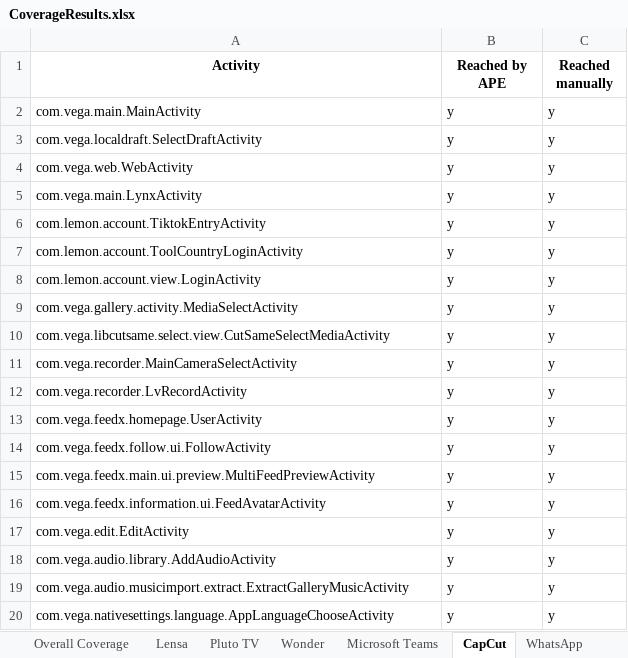
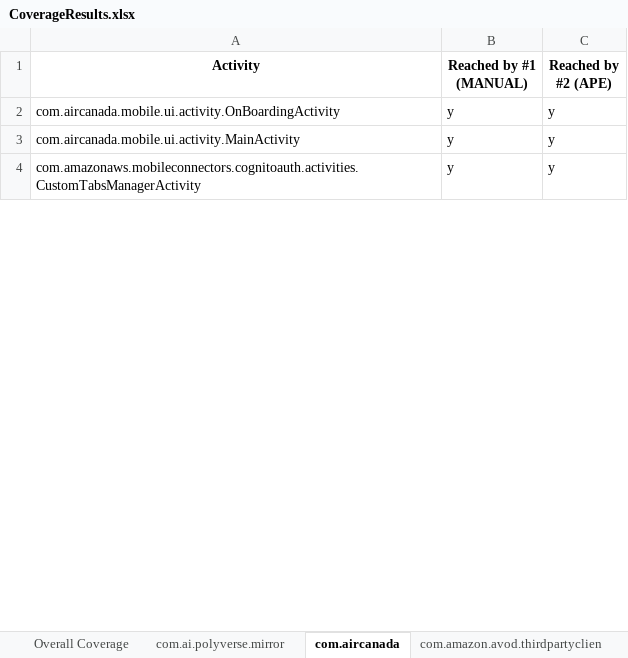
Before and after one commit to anon-self/anon-self.github.io, an Excel workbook: assets/data/CoverageResults.xlsx, sheet com.aircanada, drawn as a sheet; only a part is shown; values as stored, in another font and other column widths than the file's, no borders; removed rows and columns are numbered as before the commit, all else as after; the diff covers the shown part only; the diff names each change by its address in the sheet, - before the commit and + after, or states it on an @@ line.

```diff
--- a/assets/data/CoverageResults.xlsx (sheet com.aircanada)
+++ b/assets/data/CoverageResults.xlsx (sheet com.aircanada)
-sheet tab: CapCut
+sheet tab: com.aircanada
-B1: Reached by APE
+B1: Reached by #1 (MANUAL)
-C1: Reached manually
+C1: Reached by #2 (APE)
-row 2: com.vega.main.MainActivity | y | y
-row 3: com.vega.localdraft.SelectDraftActivity | y | y
-row 4: com.vega.web.WebActivity | y | y
-row 5: com.vega.main.LynxActivity | y | y
-row 6: com.lemon.account.TiktokEntryActivity | y | y
-row 7: com.lemon.account.ToolCountryLoginActivity | y | y
-row 8: com.lemon.account.view.LoginActivity | y | y
-row 9: com.vega.gallery.activity.MediaSelectActivity | y | y
-row 10: com.vega.libcutsame.select.view.CutSameSelectMediaActivity | y | y
-row 11: com.vega.recorder.MainCameraSelectActivity | y | y
-row 12: com.vega.recorder.LvRecordActivity | y | y
-row 13: com.vega.feedx.homepage.UserActivity | y | y
-row 14: com.vega.feedx.follow.ui.FollowActivity | y | y
-row 15: com.vega.feedx.main.ui.preview.MultiFeedPreviewActivity | y | y
-A2 (Activity): com.vega.feedx.information.ui.FeedAvatarActivity
+A2 (Activity): com.aircanada.mobile.ui.activity.OnBoardingActivity
-row 17: com.vega.edit.EditActivity | y | y
-A3 (Activity): com.vega.audio.library.AddAudioActivity
+A3 (Activity): com.aircanada.mobile.ui.activity.MainActivity
-A4 (Activity): com.vega.audio.musicimport.extract.ExtractGalleryMusicActivity
+A4 (Activity): com.amazonaws.mobileconnectors.cognitoauth.activities.CustomTabsManagerActivity
-row 20: com.vega.nativesettings.language.AppLanguageChooseActivity | y | y
```
Also changed, not shown: 1 added row, 134 removed rows and 23 edited cells elsewhere in this sheet, sheet com.microsoft.teams, sheet Overall Coverage, sheet com.lemon.lvoverseas, sheet com.mcdonalds.superapp, sheet com.amazon.avod.thirdpartyclien, sheet com.bumble.app, 14 more sheets, other sheet tabs, formulas that keep their value, 9 other files.
